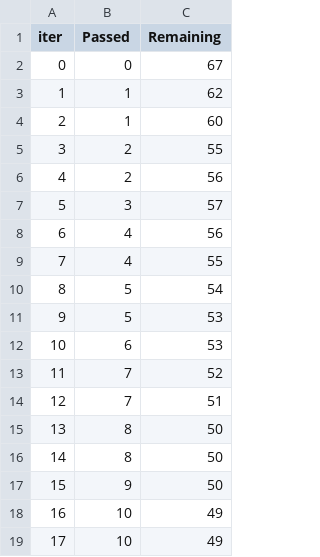
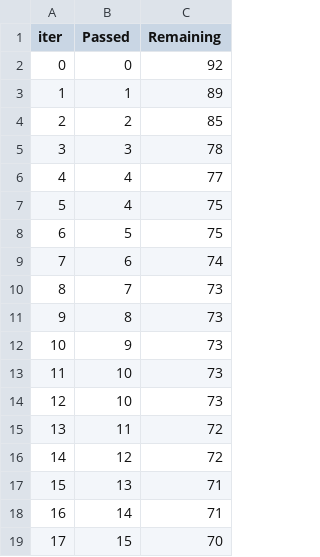
Before and after one commit to gattaswami/ml_project, a TSV file: catboost_info/time_left.tsv, drawn as a sheet; only a part is shown; the diff covers the shown part only.

```diff
--- a/catboost_info/time_left.tsv
+++ b/catboost_info/time_left.tsv
@@ -1,19 +1,19 @@
 iter	Passed	Remaining
-0	0	67
-1	1	62
-2	1	60
-3	2	55
-4	2	56
-5	3	57
-6	4	56
-7	4	55
-8	5	54
-9	5	53
-10	6	53
-11	7	52
-12	7	51
-13	8	50
-14	8	50
-15	9	50
-16	10	49
-17	10	49
+0	0	92
+1	1	89
+2	2	85
+3	3	78
+4	4	77
+5	4	75
+6	5	75
+7	6	74
+8	7	73
+9	8	73
+10	9	73
+11	10	73
+12	10	73
+13	11	72
+14	12	72
+15	13	71
+16	14	71
+17	15	70
```
Also changed, not shown: 161 edited cells elsewhere in this file, 4 other files.
